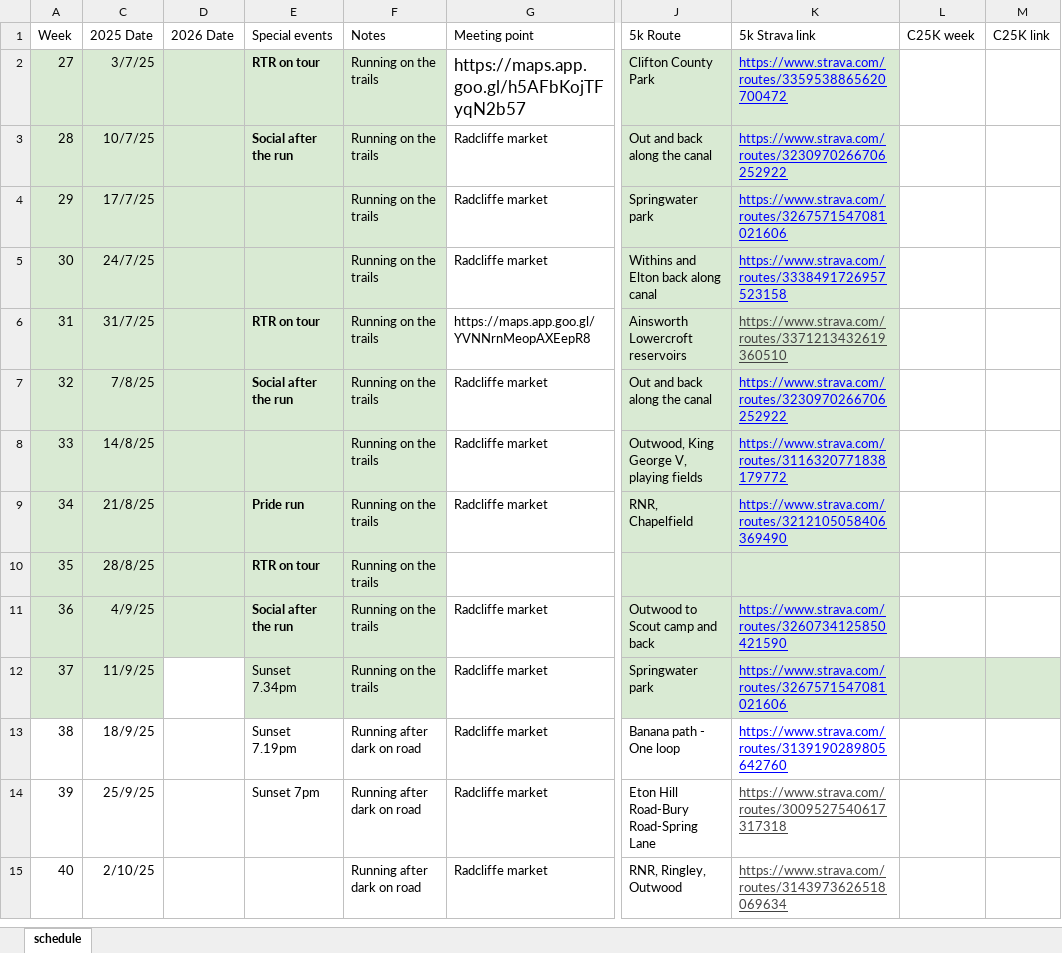
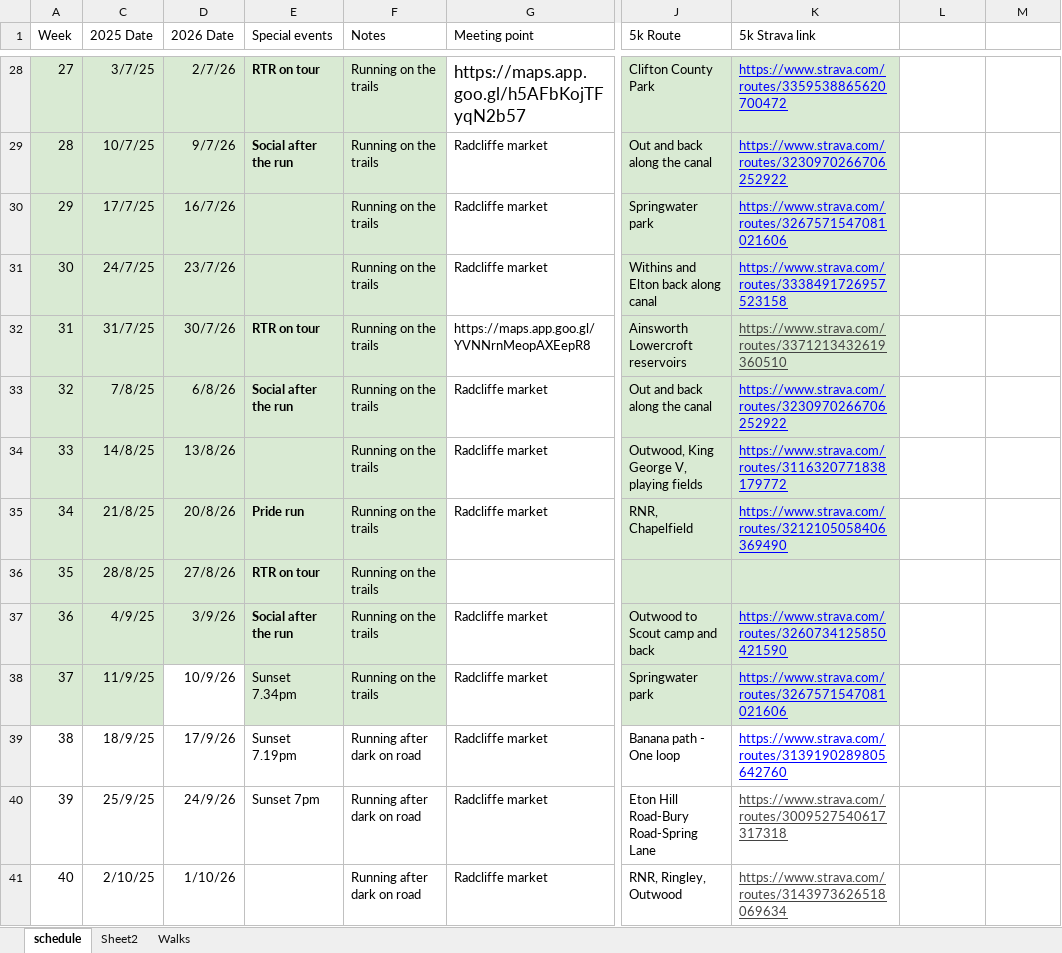
Before and after one commit to Runtogetherradcliffe/rtr-announcement-tool, an Excel workbook: RTR route schedule.xlsx, sheet schedule, drawn as a sheet; only a part is shown, gaps mark what is left out; values as stored, in another font and other column widths than the file's, no borders; table styles not drawn; addresses are those after the commit; the diff covers the shown part only; the diff names each change by its address in the sheet, - before the commit and + after, or states it on an @@ line.

```diff
--- a/RTR route schedule.xlsx (sheet schedule)
+++ b/RTR route schedule.xlsx (sheet schedule)
+sheet tab: Sheet2
+sheet tab: Walks
-L1: C25K week
+L1: (empty)
-M1: C25K link
+M1: (empty)
-D28 (2026 Date): (empty)
+D28 (2026 Date): 2/7/26
-D29 (2026 Date): (empty)
+D29 (2026 Date): 9/7/26
-D30 (2026 Date): (empty)
+D30 (2026 Date): 16/7/26
-D31 (2026 Date): (empty)
+D31 (2026 Date): 23/7/26
-D32 (2026 Date): (empty)
+D32 (2026 Date): 30/7/26
-D33 (2026 Date): (empty)
+D33 (2026 Date): 6/8/26
-D34 (2026 Date): (empty)
+D34 (2026 Date): 13/8/26
-D35 (2026 Date): (empty)
+D35 (2026 Date): 20/8/26
-D36 (2026 Date): (empty)
+D36 (2026 Date): 27/8/26
-D37 (2026 Date): (empty)
+D37 (2026 Date): 3/9/26
-D38 (2026 Date): (empty)
+D38 (2026 Date): 10/9/26
-L38:M38 fill: #D9EAD3
+L38:M38 fill: none
-D39 (2026 Date): (empty)
+D39 (2026 Date): 17/9/26
-D40 (2026 Date): (empty)
+D40 (2026 Date): 24/9/26
-D41 (2026 Date): (empty)
+D41 (2026 Date): 1/10/26
```
Also changed, not shown: 26 added rows, 51 removed rows and 12 edited cells elsewhere in this sheet, hidden cells, 1 other file.
